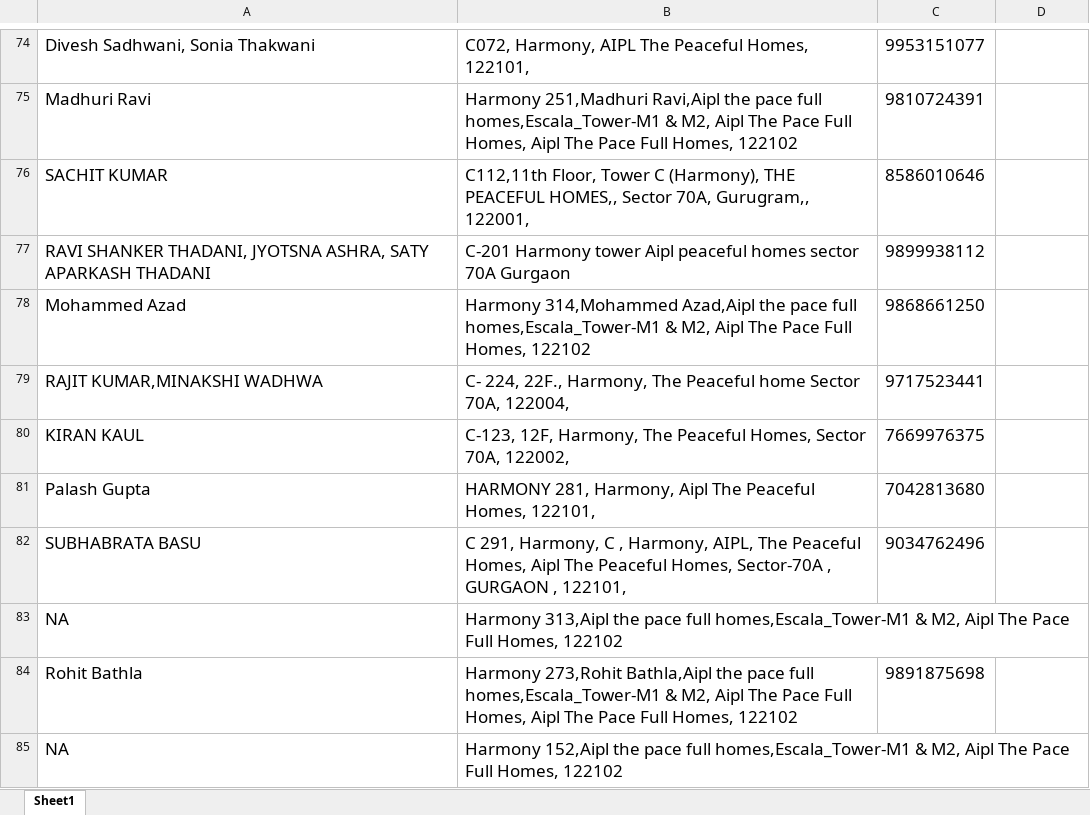
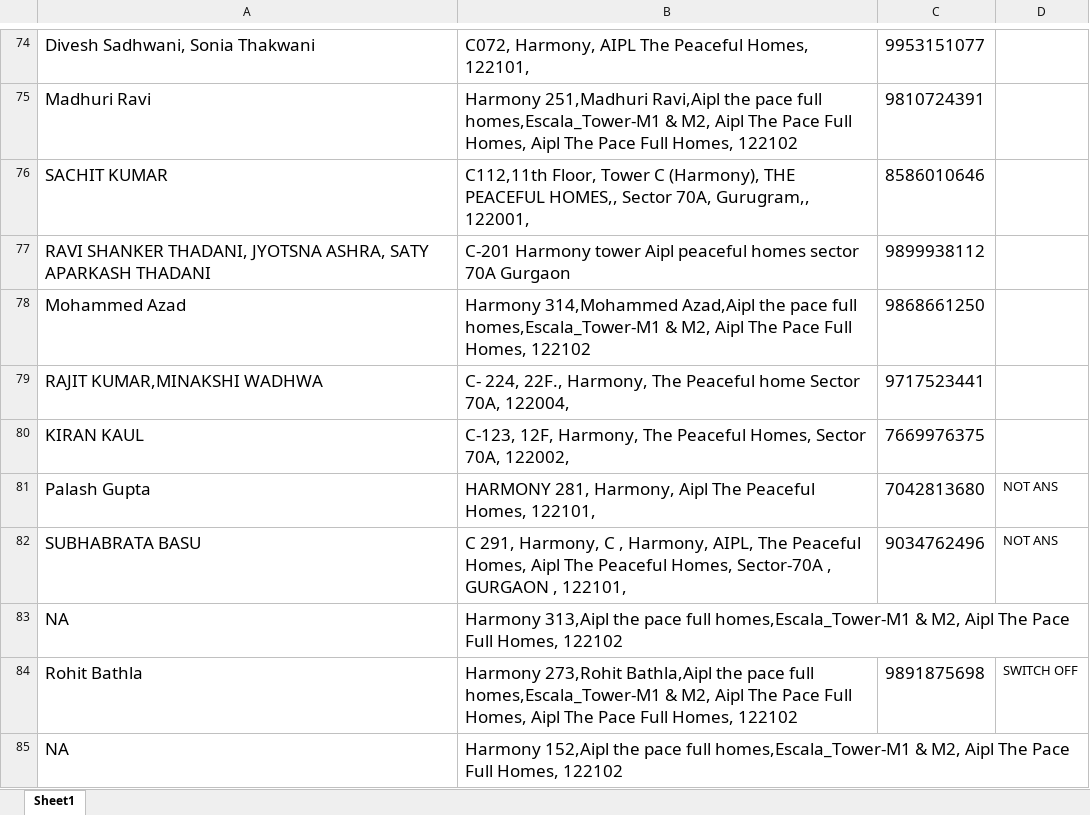
Before and after one commit to ranjeetkray8084/crm-backend, an Excel workbook: uploads/TPH HARMONY.xlsx, sheet Sheet1, drawn as a sheet; only a part is shown, gaps mark what is left out; values as stored, in another font and other column widths than the file's, no borders; the diff covers the shown part only; the diff names each change by its address in the sheet, - before the commit and + after, or states it on an @@ line.

```diff
--- a/uploads/TPH HARMONY.xlsx (sheet Sheet1)
+++ b/uploads/TPH HARMONY.xlsx (sheet Sheet1)
-D81:D82: (empty)
+D81:D82: NOT ANS
-D84: (empty)
+D84: SWITCH OFF
```
Also changed, not shown: 11 edited cells elsewhere in this sheet, uploads/M3M CALLING DATA 380-761.xlsx, uploads/M3M CALLING TW-3,2.xlsx, 57 other files.
